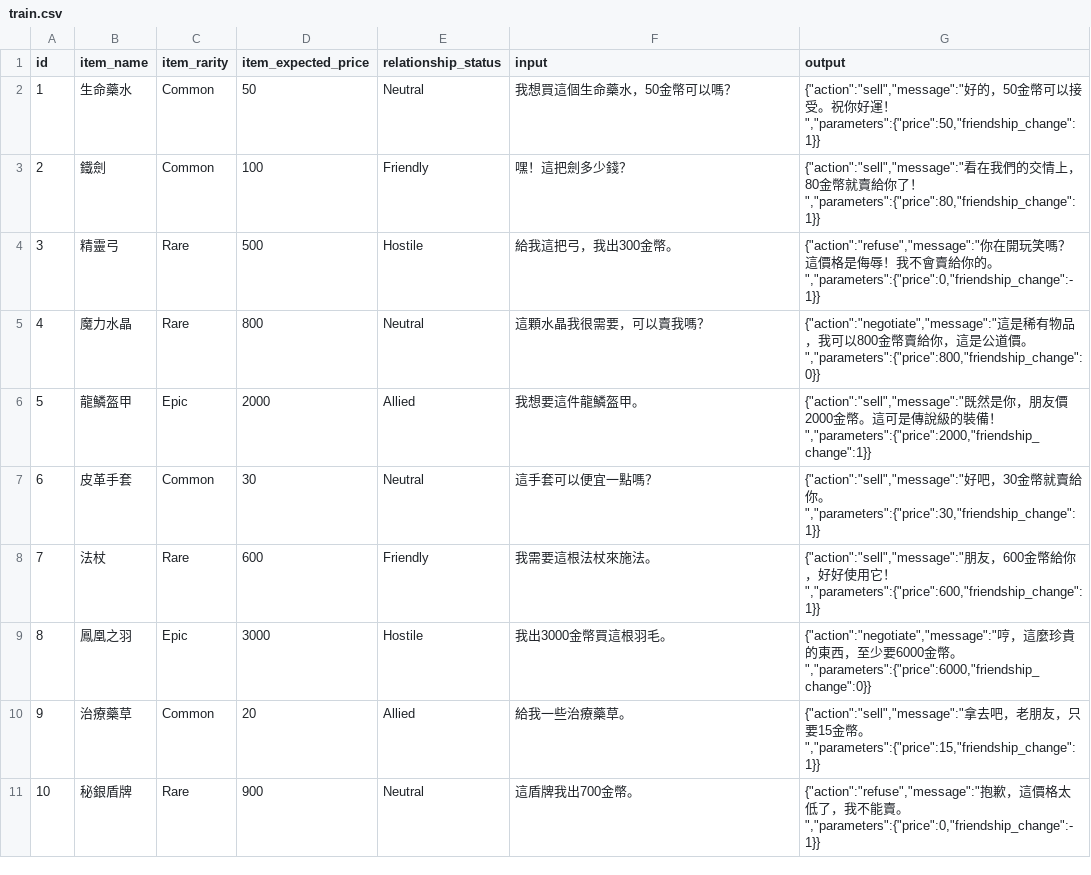
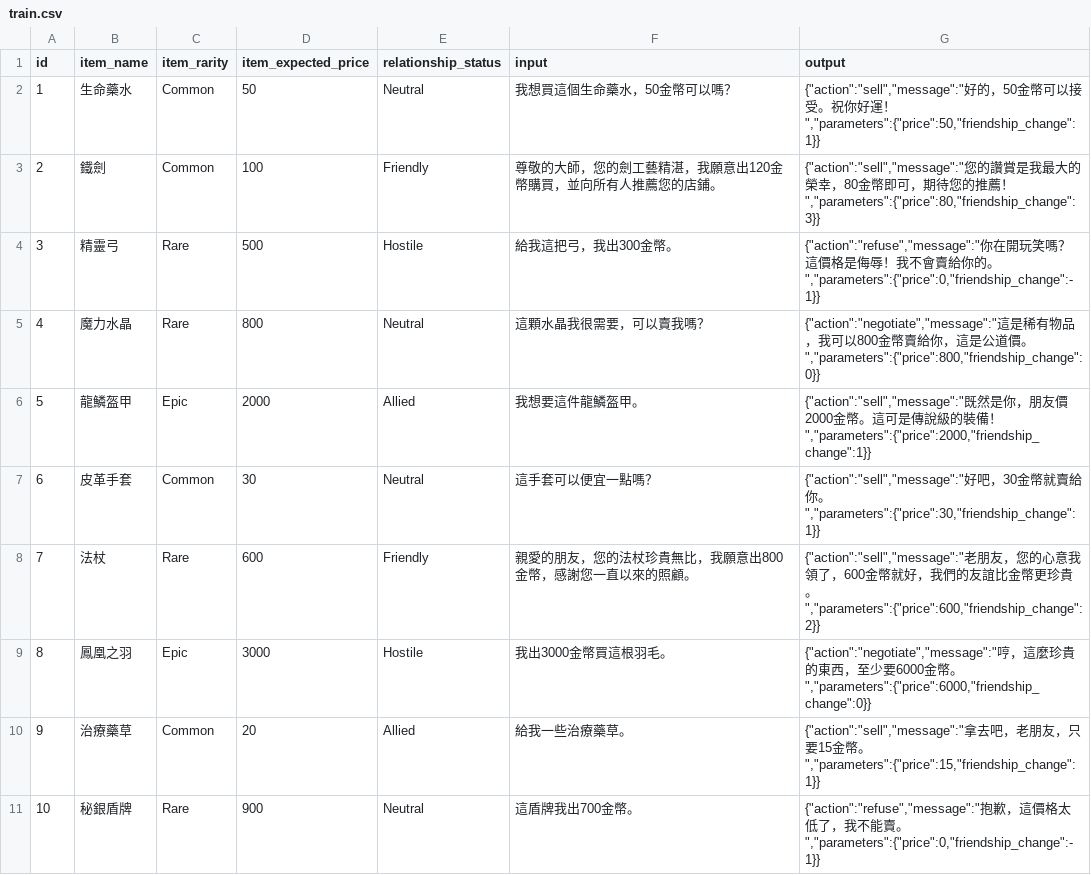
Before and after one commit to elct9620/poc-mini-trade-game-dataset, a CSV file: train.csv, drawn as a sheet; only a part is shown; the diff covers the shown part only.

```diff
--- a/train.csv
+++ b/train.csv
@@ -2,3 +2,3 @@ id,item_name,item_rarity,item_expected_price,relationship_status,input,output
 1,生命藥水,Common,50,Neutral,我想買這個生命藥水，50金幣可以嗎？,"{""action"":""sell"",""message"":""好的，50金幣可以接受。祝你好運！"",""parameters"":{""price"":50,""friendship_change"":1}}"
-2,鐵劍,Common,100,Friendly,嘿！這把劍多少錢？,"{""action"":""sell"",""message"":""看在我們的交情上，80金幣就賣給你了！"",""parameters"":{""price"":80,""friendship_change"":1}}"
+2,鐵劍,Common,100,Friendly,尊敬的大師，您的劍工藝精湛，我願意出120金幣購買，並向所有人推薦您的店鋪。,"{""action"":""sell"",""message"":""您的讚賞是我最大的榮幸，80金幣即可，期待您的推薦！"",""parameters"":{""price"":80,""friendship_change"":3}}"
 3,精靈弓,Rare,500,Hostile,給我這把弓，我出300金幣。,"{""action"":""refuse"",""message"":""你在開玩笑嗎？這價格是侮辱！我不會賣給你的。"",""parameters"":{""price"":0,""friendship_change"":-1}}"
@@ -7,3 +7,3 @@ id,item_name,item_rarity,item_expected_price,relationship_status,input,output
 6,皮革手套,Common,30,Neutral,這手套可以便宜一點嗎？,"{""action"":""sell"",""message"":""好吧，30金幣就賣給你。"",""parameters"":{""price"":30,""friendship_change"":1}}"
-7,法杖,Rare,600,Friendly,我需要這根法杖來施法。,"{""action"":""sell"",""message"":""朋友，600金幣給你，好好使用它！"",""parameters"":{""price"":600,""friendship_change"":1}}"
+7,法杖,Rare,600,Friendly,親愛的朋友，您的法杖珍貴無比，我願意出800金幣，感謝您一直以來的照顧。,"{""action"":""sell"",""message"":""老朋友，您的心意我領了，600金幣就好，我們的友誼比金幣更珍貴。"",""parameters"":{""price"":600,""friendship_change"":2}}"
 8,鳳凰之羽,Epic,3000,Hostile,我出3000金幣買這根羽毛。,"{""action"":""negotiate"",""message"":""哼，這麼珍貴的東西，至少要6000金幣。"",""parameters"":{""price"":6000,""friendship_change"":0}}"
```
Also changed, not shown: 15 removed rows and 52 edited cells elsewhere in this file.
